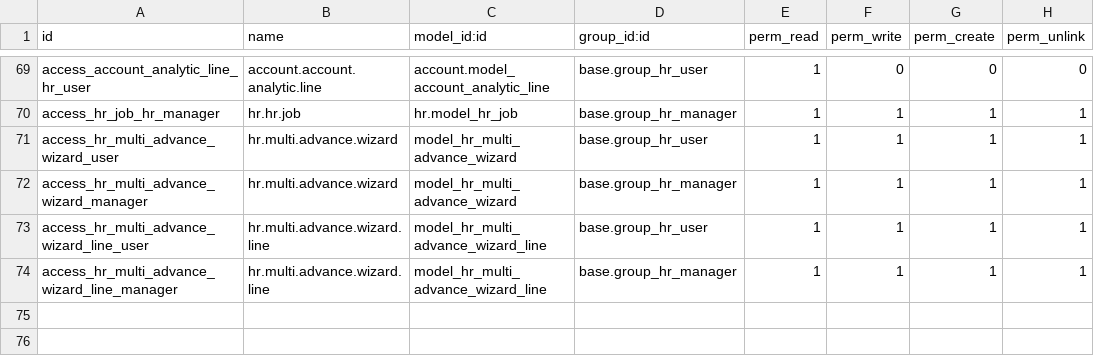
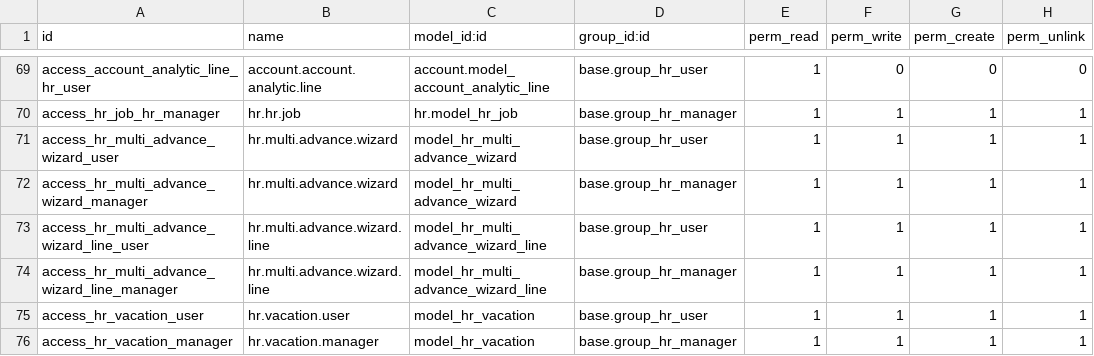
Before and after one commit to TRESCLOUD/OpenERP-EC-NIIF-PYMES, a CSV file: ecua_seguro_social/security/ir.model.access.csv, drawn as a sheet; only a part is shown, gaps mark what is left out.

Commit message:
Se agrego permiso de usuario para hr.vacation tanto para user como para manger de human resources

```diff
--- a/ecua_seguro_social/security/ir.model.access.csv
+++ b/ecua_seguro_social/security/ir.model.access.csv
@@ -74 +74,3 @@
 "access_hr_multi_advance_wizard_line_manager","hr.multi.advance.wizard.line","model_hr_multi_advance_wizard_line","base.group_hr_manager",1,1,1,1
+"access_hr_vacation_user","hr.vacation.user","model_hr_vacation","base.group_hr_user",1,1,1,1
+"access_hr_vacation_manager","hr.vacation.manager","model_hr_vacation","base.group_hr_manager",1,1,1,1
```
